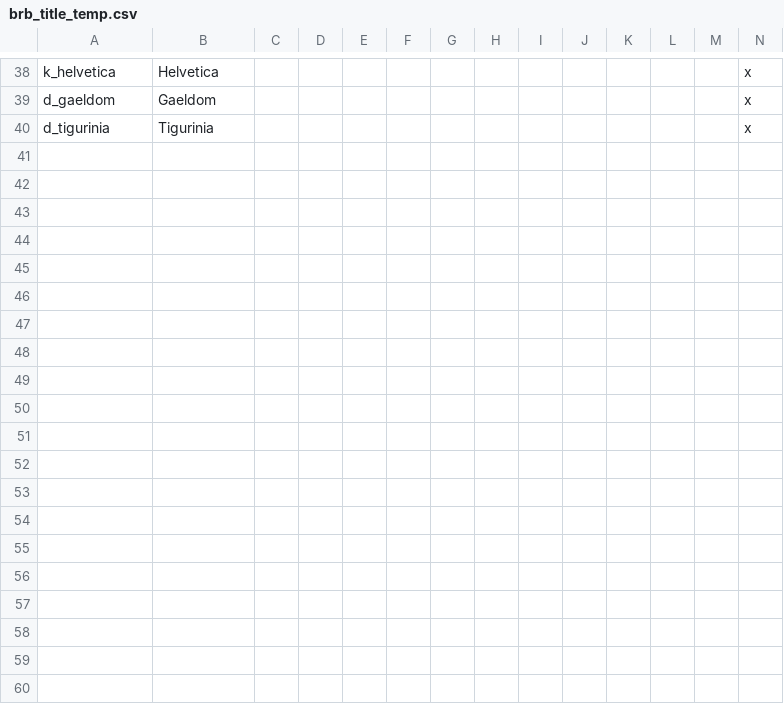
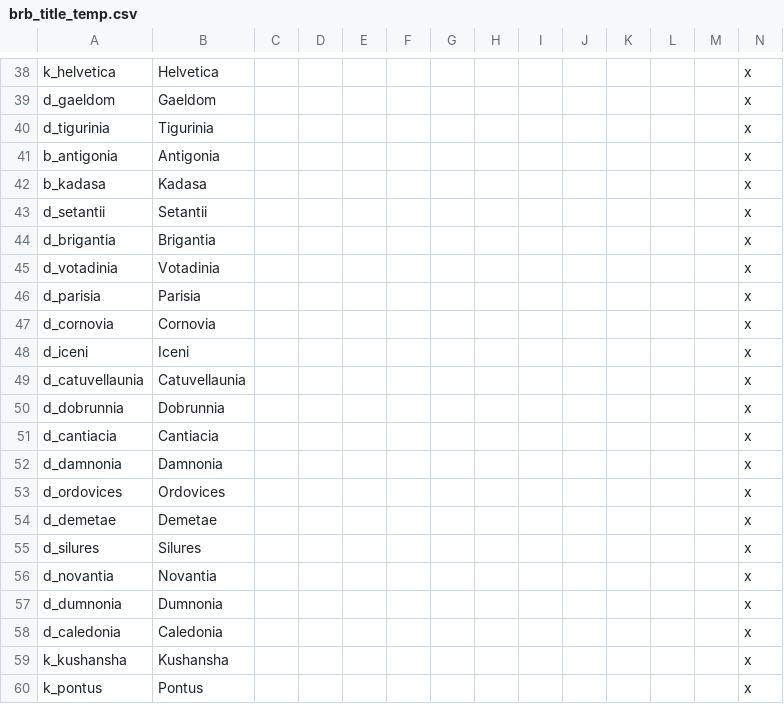
Before and after one commit to Pelinal/Barbaria, a CSV file: localisation/brb_title_temp.csv, drawn as a sheet; only a part is shown, gaps mark what is left out; the diff covers the shown part only.

```diff
--- a/localisation/brb_title_temp.csv
+++ b/localisation/brb_title_temp.csv
@@ -40 +40,21 @@ d_gaeldom;Gaeldom;;;;;;;;;;;;x
 d_tigurinia;Tigurinia;;;;;;;;;;;;x
+b_antigonia;Antigonia;;;;;;;;;;;;x
+b_kadasa;Kadasa;;;;;;;;;;;;x
+d_setantii;Setantii;;;;;;;;;;;;x
+d_brigantia;Brigantia;;;;;;;;;;;;x
+d_votadinia;Votadinia;;;;;;;;;;;;x
+d_parisia;Parisia;;;;;;;;;;;;x
+d_cornovia;Cornovia;;;;;;;;;;;;x
+d_iceni;Iceni;;;;;;;;;;;;x
+d_catuvellaunia;Catuvellaunia;;;;;;;;;;;;x
+d_dobrunnia;Dobrunnia;;;;;;;;;;;;x
+d_cantiacia;Cantiacia;;;;;;;;;;;;x
+d_damnonia;Damnonia;;;;;;;;;;;;x
+d_ordovices;Ordovices;;;;;;;;;;;;x
+d_demetae;Demetae;;;;;;;;;;;;x
+d_silures;Silures;;;;;;;;;;;;x
+d_novantia;Novantia;;;;;;;;;;;;x
+d_dumnonia;Dumnonia;;;;;;;;;;;;x
+d_caledonia;Caledonia;;;;;;;;;;;;x
+k_kushansha;Kushansha;;;;;;;;;;;;x
+k_pontus;Pontus;;;;;;;;;;;;x
```
Also changed, not shown: 39 added rows elsewhere in this file, 1 other file.
